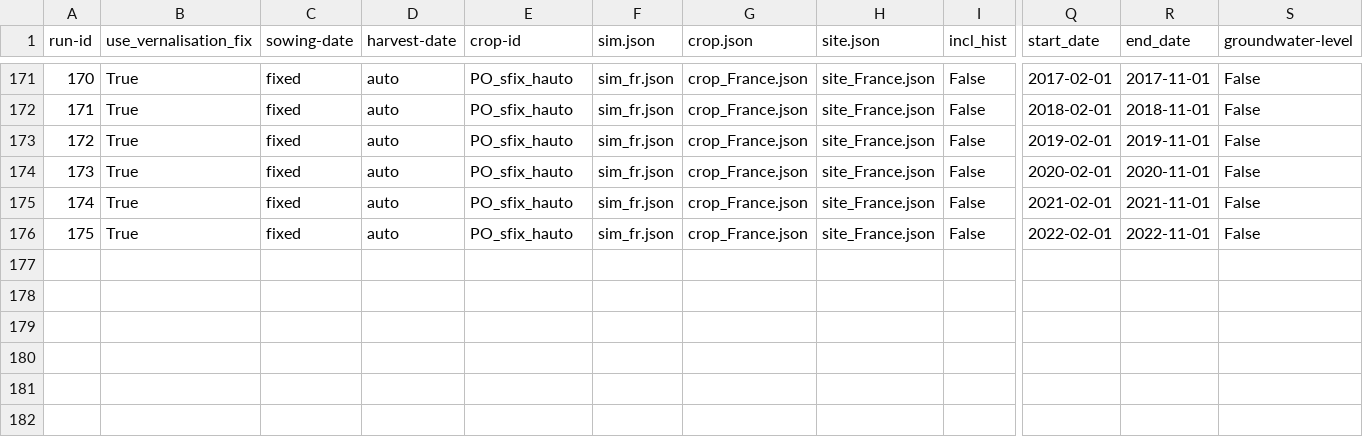
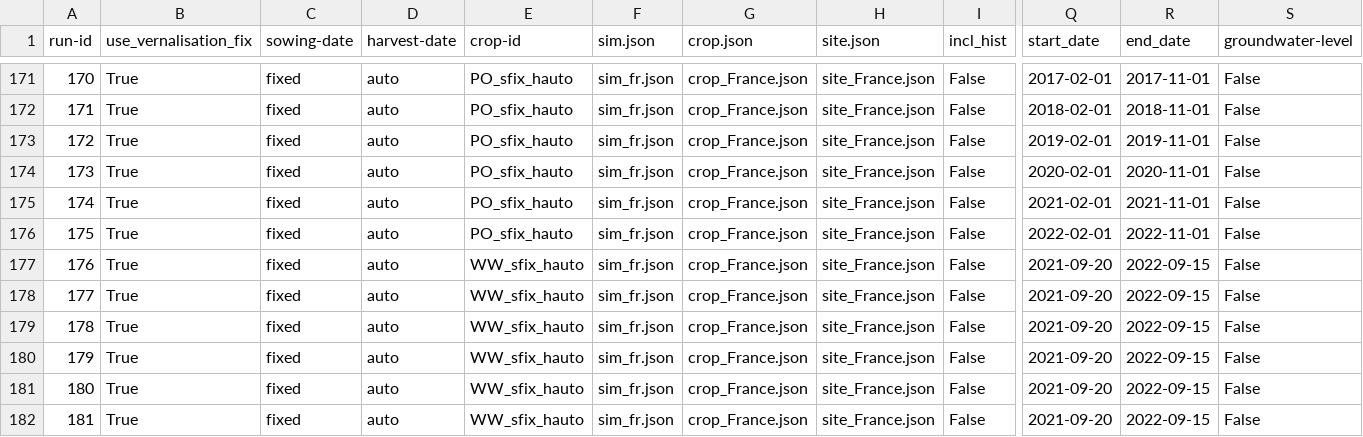
Before and after one commit to zalf-rpm/switch, a CSV file: sim_setups_france_LF.csv, drawn as a sheet; only a part is shown, gaps mark what is left out; rows hold the shown columns only; the diff names each change by its address in the sheet, - before the commit and + after, or states it on an @@ line.

Commit message:
Update sim_setups_france_LF.csv

```diff
--- a/sim_setups_france_LF.csv
+++ b/sim_setups_france_LF.csv
+row 177: 176 | True | fixed | auto | WW_sfix_hauto | sim_fr.json | crop_France.json | site_France.json | False | 2021-09-20 | 2022-09-15 | False
+row 178: 177 | True | fixed | auto | WW_sfix_hauto | sim_fr.json | crop_France.json | site_France.json | False | 2021-09-20 | 2022-09-15 | False
+row 179: 178 | True | fixed | auto | WW_sfix_hauto | sim_fr.json | crop_France.json | site_France.json | False | 2021-09-20 | 2022-09-15 | False
+row 180: 179 | True | fixed | auto | WW_sfix_hauto | sim_fr.json | crop_France.json | site_France.json | False | 2021-09-20 | 2022-09-15 | False
+row 181: 180 | True | fixed | auto | WW_sfix_hauto | sim_fr.json | crop_France.json | site_France.json | False | 2021-09-20 | 2022-09-15 | False
+row 182: 181 | True | fixed | auto | WW_sfix_hauto | sim_fr.json | crop_France.json | site_France.json | False | 2021-09-20 | 2022-09-15 | False
```
